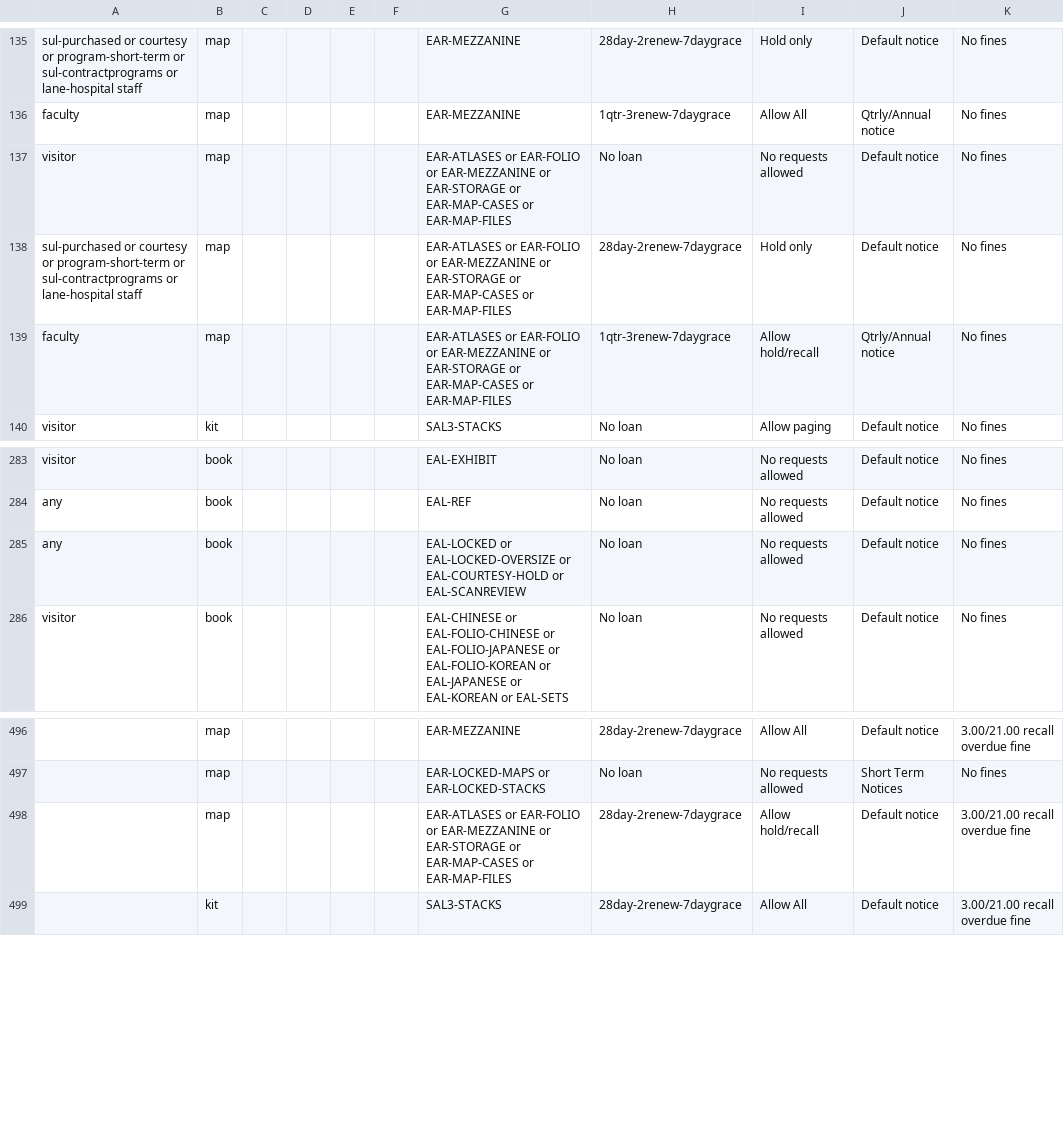
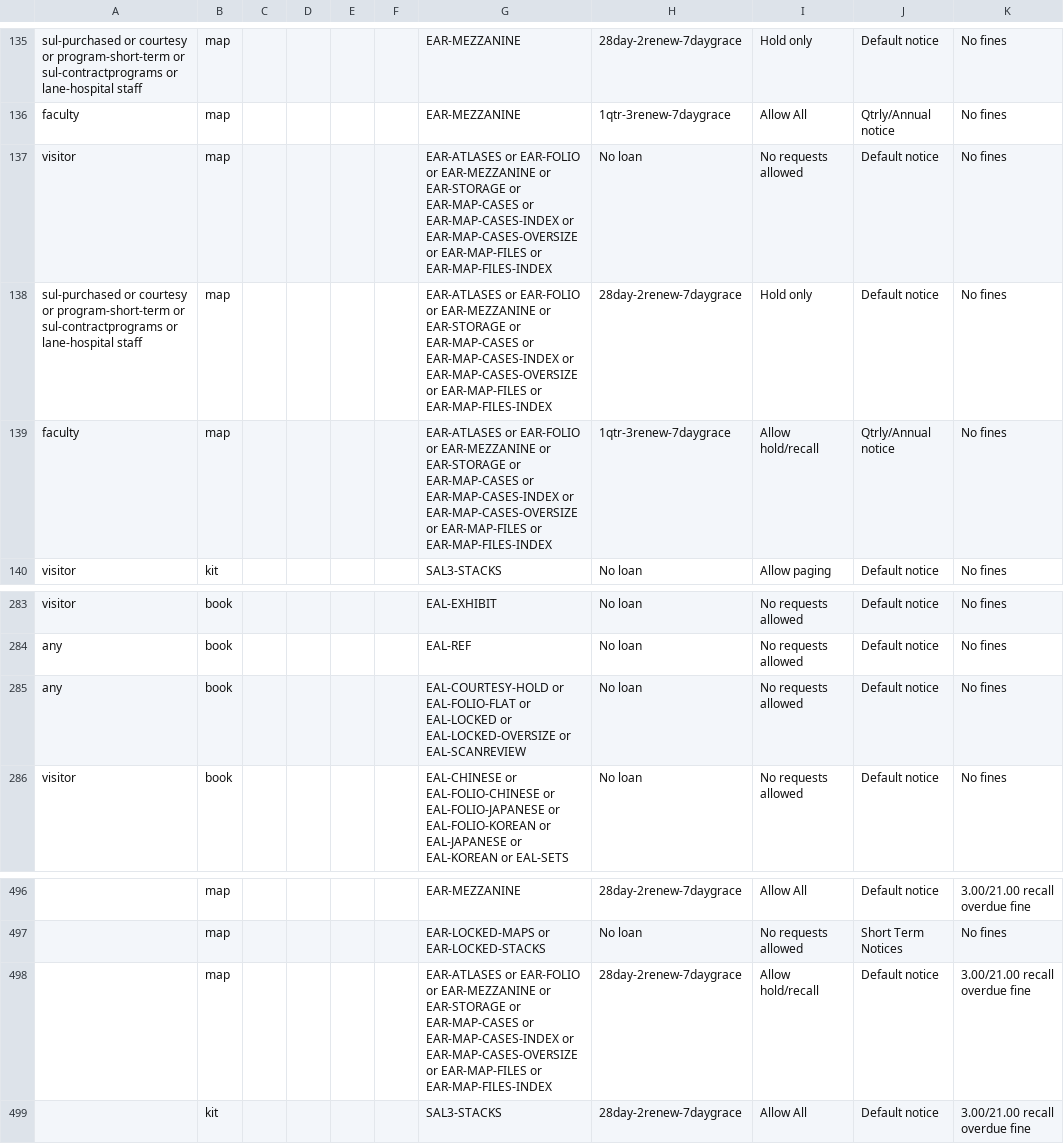
Before and after one commit to sul-dlss/sul-requests, a CSV file: config/folio/prod/circulation_rules.csv, drawn as a sheet; only a part is shown, gaps mark what is left out; the diff names each change by its address in the sheet, - before the commit and + after, or states it on an @@ line.

Commit message:
Update FOLIO types

```diff
--- a/config/folio/prod/circulation_rules.csv
+++ b/config/folio/prod/circulation_rules.csv
-G137:G139: …EAR-MAP-CASES or EAR-MAP-FILES
+G137:G139: …EAR-MAP-CASES or EAR-MAP-CASES-INDEX or EAR-MAP-CASES-OVERSIZE or EAR-MAP-FILES or EAR-MAP-FILES-INDEX
-G285: EAL-LOCKED or EAL-LOCKED-OVERSIZE or EAL-COURTESY-HOLD or EAL-SCANREVIEW
+G285: EAL-COURTESY-HOLD or EAL-FOLIO-FLAT or EAL-LOCKED or EAL-LOCKED-OVERSIZE or EAL-SCANREVIEW
-G498: …EAR-MAP-CASES or EAR-MAP-FILES
+G498: …EAR-MAP-CASES or EAR-MAP-CASES-INDEX or EAR-MAP-CASES-OVERSIZE or EAR-MAP-FILES or EAR-MAP-FILES-INDEX
```
Also changed, not shown: 2 other files.
